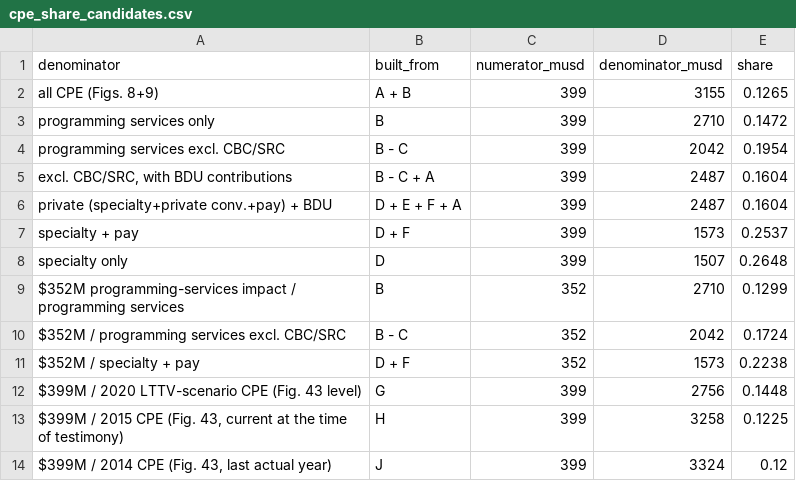
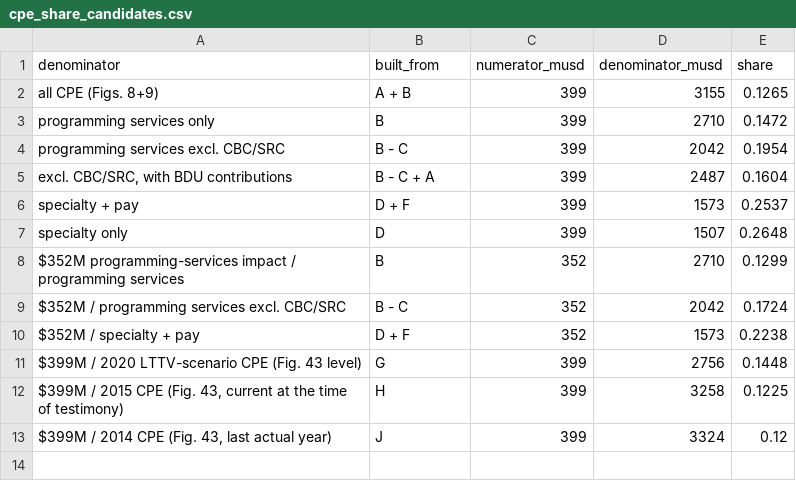
Before and after one commit to BrettRey/prediction-checker, a CSV file: data/derived/cpe_share_candidates.csv, drawn as a sheet; the diff names each change by its address in the sheet, - before the commit and + after, or states it on an @@ line.

```diff
--- a/data/derived/cpe_share_candidates.csv
+++ b/data/derived/cpe_share_candidates.csv
-row 6: private (specialty+private conv.+pay) + BDU | D + E + F + A | 399 | 2487 | 0.1604
```
Also changed, not shown: 9 other files.
